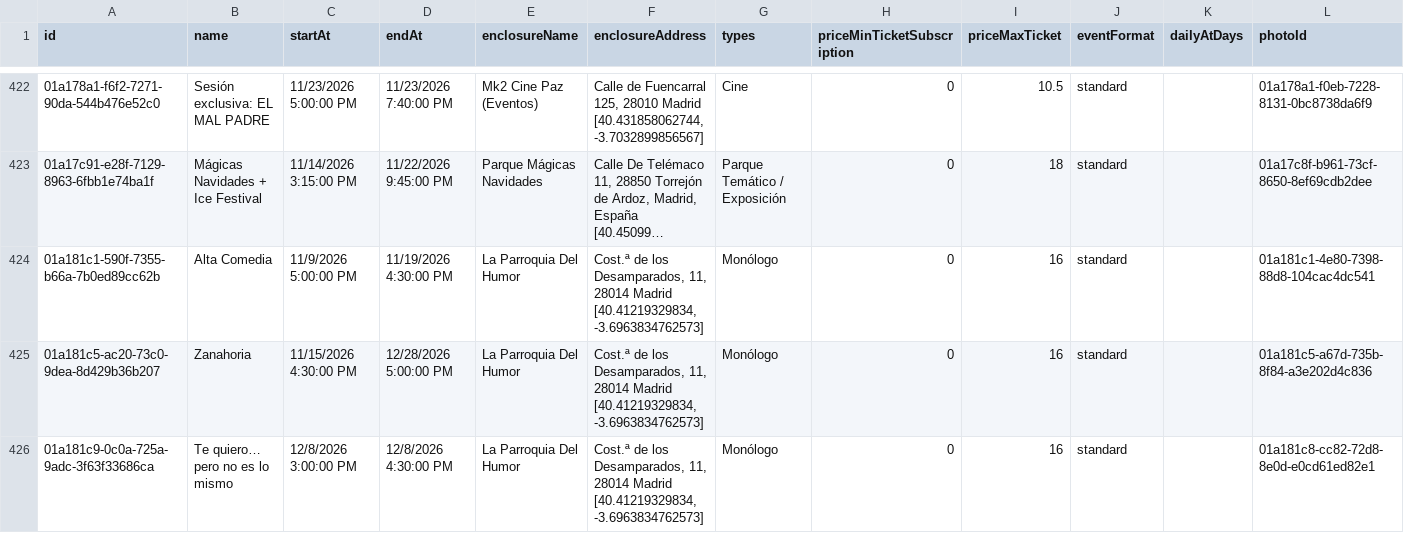
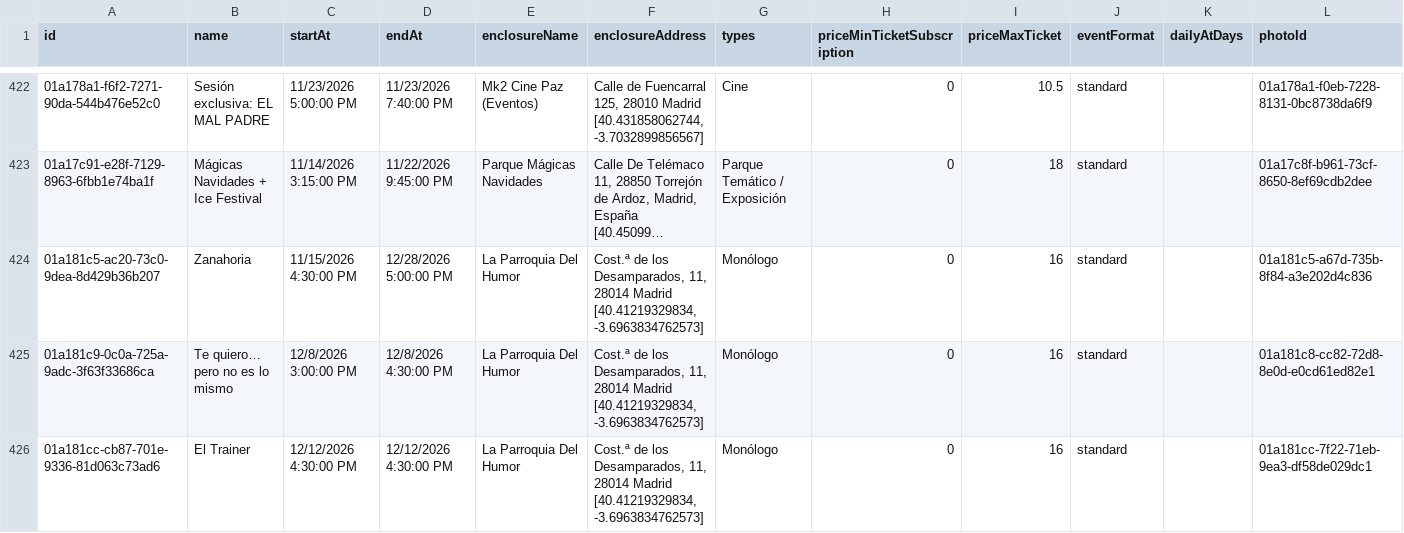
Before and after one commit to valonsot/ScheduleScript, a CSV file: nombres_eventos.csv, drawn as a sheet; only a part is shown, gaps mark what is left out; the shorter side is filled out with more unchanged rows; long unchanged cells end in …; the diff names each change by its address in the sheet, - before the commit and + after, or states it on an @@ line.

```diff
--- a/nombres_eventos.csv
+++ b/nombres_eventos.csv
-row 424: 01a181c1-590f-7355-b66a-7b0ed89cc62b | Alta Comedia | 11/9/2026 5:00:00 PM | 11/19/2026 4:30:00 PM | La Parroquia Del Humor | Cost.ª de los Desamparados, 11, 28014 Madrid [40.41219329834, -3.6963834762573] | Monólogo | 0 | 16 | standard |  | 01a181c1-4e80-7398-88d8-104cac4dc541
```
